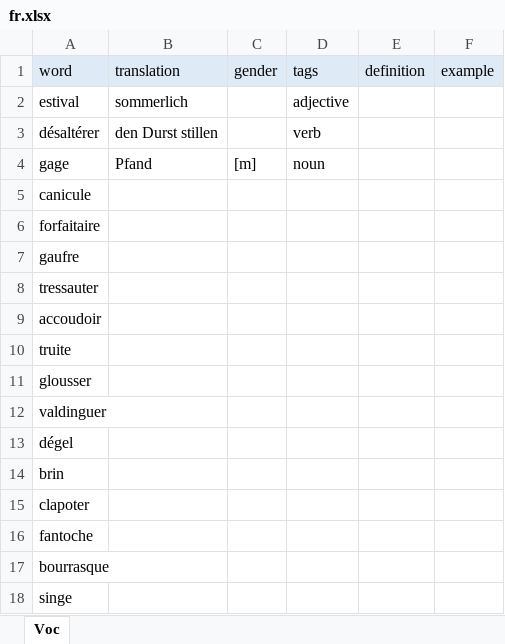
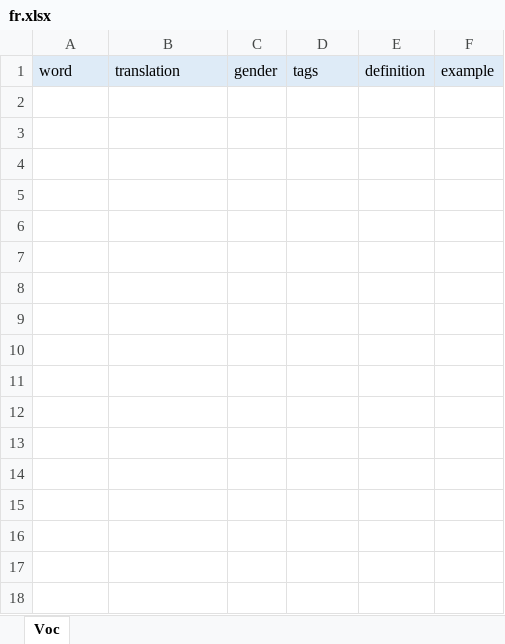
Before and after one commit to shpeeler/AnkiCardImporter, an Excel workbook: files/fr.xlsx, sheet Voc, drawn as a sheet; values as stored, in another font and other column widths than the file's, no borders; conditional formats and table styles not drawn; the diff names each change by its address in the sheet, - before the commit and + after, or states it on an @@ line.

```diff
--- a/files/fr.xlsx (sheet Voc)
+++ b/files/fr.xlsx (sheet Voc)
-row 2: estival | sommerlich |  | adjective
-row 3: désaltérer | den Durst stillen |  | verb
-row 4: gage | Pfand | [m] | noun
-row 5: canicule
-row 6: forfaitaire
-row 7: gaufre
-row 8: tressauter
-row 9: accoudoir
-row 10: truite
-row 11: glousser
-row 12: valdinguer
-row 13: dégel
-row 14: brin
-row 15: clapoter
-row 16: fantoche
-row 17: bourrasque
-row 18: singe
```
Also changed, not shown: files/es.xlsx, files/it.xlsx, 9 other files.
